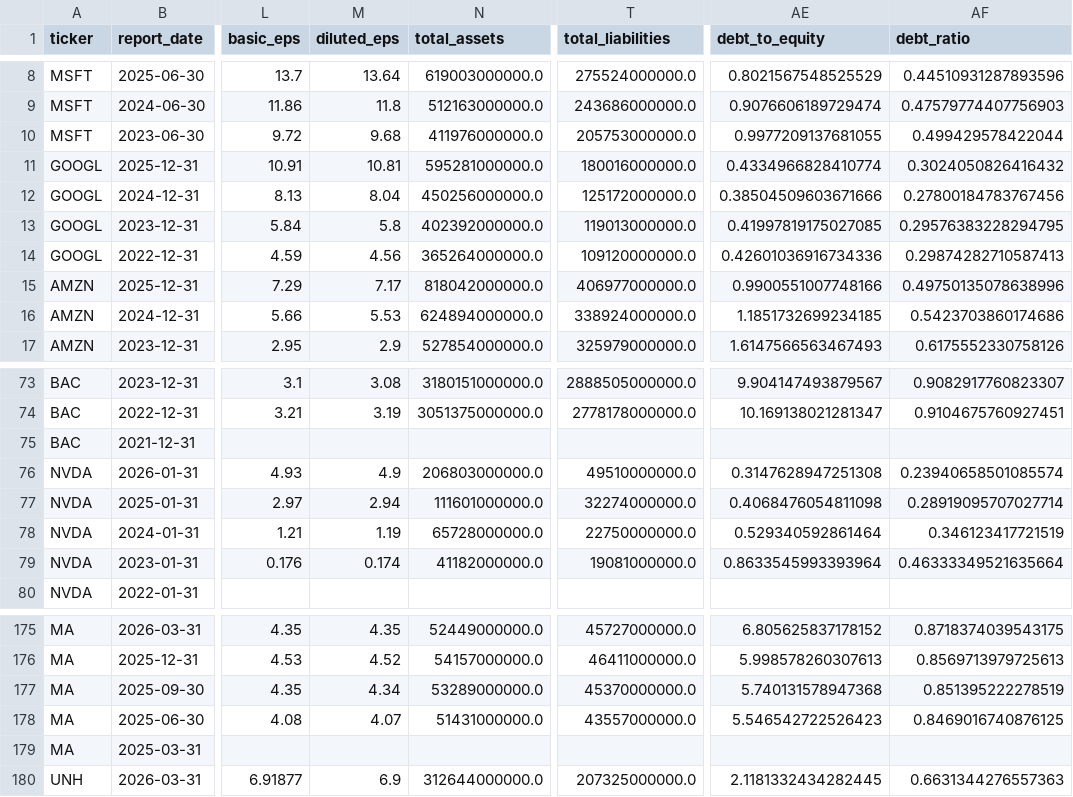
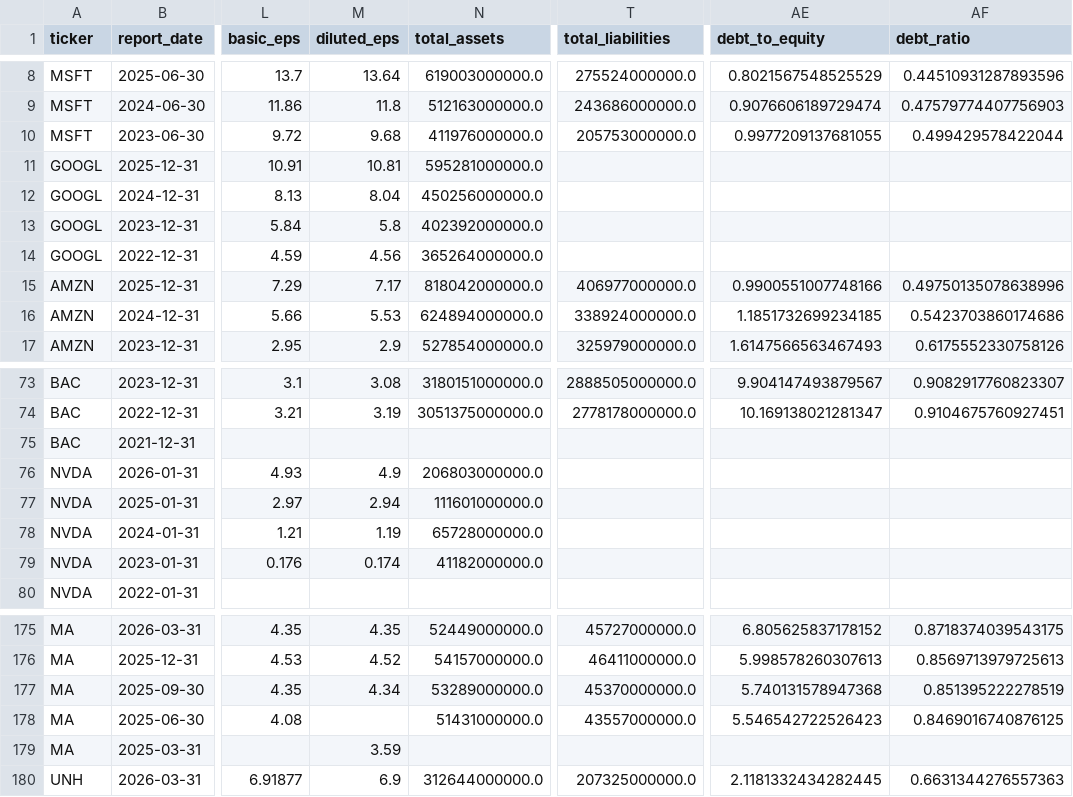
Before and after one commit to laihoangson/financial-analytic, a CSV file: data/cleaned/financial_statements.csv, drawn as a sheet; only a part is shown, gaps mark what is left out; the diff covers the shown part only; the diff names each change by its address in the sheet, - before the commit and + after, or states it on an @@ line.

```diff
--- a/data/cleaned/financial_statements.csv
+++ b/data/cleaned/financial_statements.csv
-T11 (total_liabilities): 180016000000.0
+T11 (total_liabilities): (empty)
-AE11 (debt_to_equity): 0.4334966828410774
+AE11 (debt_to_equity): (empty)
-AF11 (debt_ratio): 0.3024050826416432
+AF11 (debt_ratio): (empty)
-T12 (total_liabilities): 125172000000.0
+T12 (total_liabilities): (empty)
-AE12 (debt_to_equity): 0.38504509603671666
+AE12 (debt_to_equity): (empty)
-AF12 (debt_ratio): 0.27800184783767456
+AF12 (debt_ratio): (empty)
-T13 (total_liabilities): 119013000000.0
+T13 (total_liabilities): (empty)
-AE13 (debt_to_equity): 0.41997819175027085
+AE13 (debt_to_equity): (empty)
-AF13 (debt_ratio): 0.29576383228294795
+AF13 (debt_ratio): (empty)
-T14 (total_liabilities): 109120000000.0
+T14 (total_liabilities): (empty)
-AE14 (debt_to_equity): 0.42601036916734336
+AE14 (debt_to_equity): (empty)
-AF14 (debt_ratio): 0.29874282710587413
+AF14 (debt_ratio): (empty)
-T76 (total_liabilities): 49510000000.0
+T76 (total_liabilities): (empty)
-AE76 (debt_to_equity): 0.3147628947251308
+AE76 (debt_to_equity): (empty)
-AF76 (debt_ratio): 0.23940658501085574
+AF76 (debt_ratio): (empty)
-T77 (total_liabilities): 32274000000.0
+T77 (total_liabilities): (empty)
-AE77 (debt_to_equity): 0.4068476054811098
+AE77 (debt_to_equity): (empty)
-AF77 (debt_ratio): 0.28919095707027714
+AF77 (debt_ratio): (empty)
-T78 (total_liabilities): 22750000000.0
+T78 (total_liabilities): (empty)
-AE78 (debt_to_equity): 0.529340592861464
+AE78 (debt_to_equity): (empty)
-AF78 (debt_ratio): 0.346123417721519
+AF78 (debt_ratio): (empty)
-T79 (total_liabilities): 19081000000.0
+T79 (total_liabilities): (empty)
-AE79 (debt_to_equity): 0.8633545993393964
+AE79 (debt_to_equity): (empty)
-AF79 (debt_ratio): 0.46333349521635664
+AF79 (debt_ratio): (empty)
-M178 (diluted_eps): 4.07
+M178 (diluted_eps): (empty)
-M179 (diluted_eps): (empty)
+M179 (diluted_eps): 3.59
```
Also changed, not shown: 12 edited cells elsewhere in this file, data/cleaned/companies.csv, data/raw/raw_companies.csv, 6 other files.
